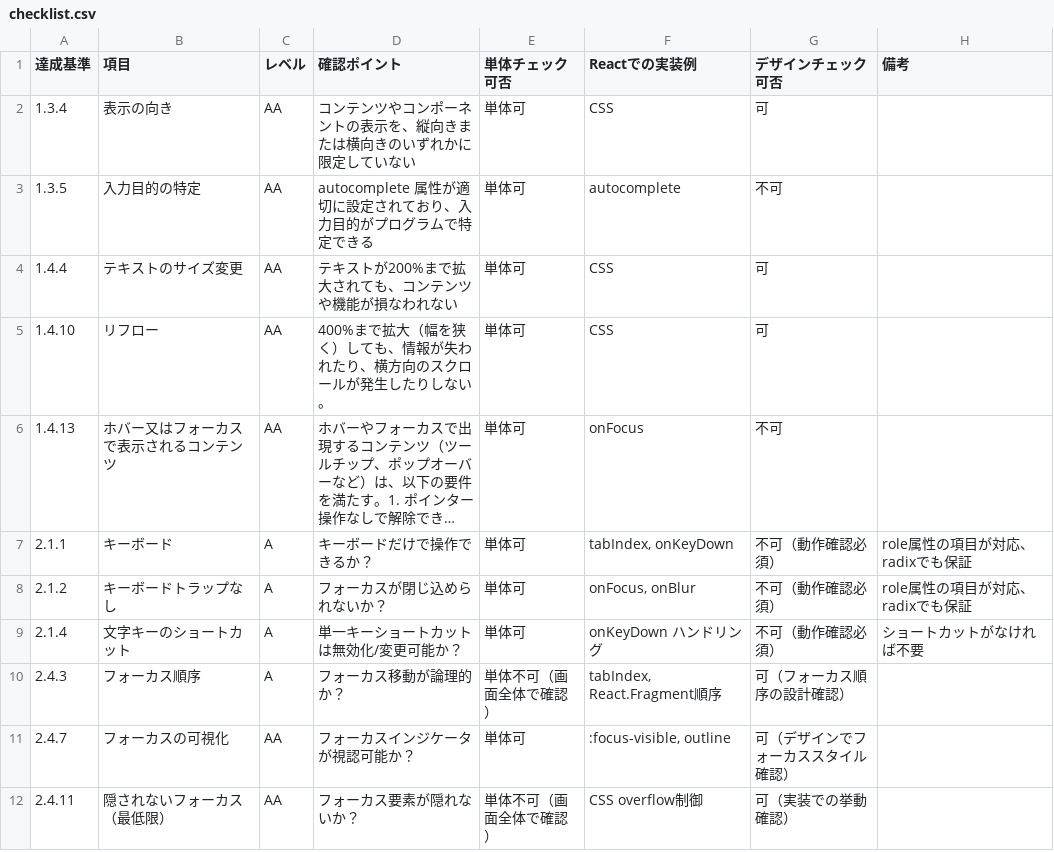
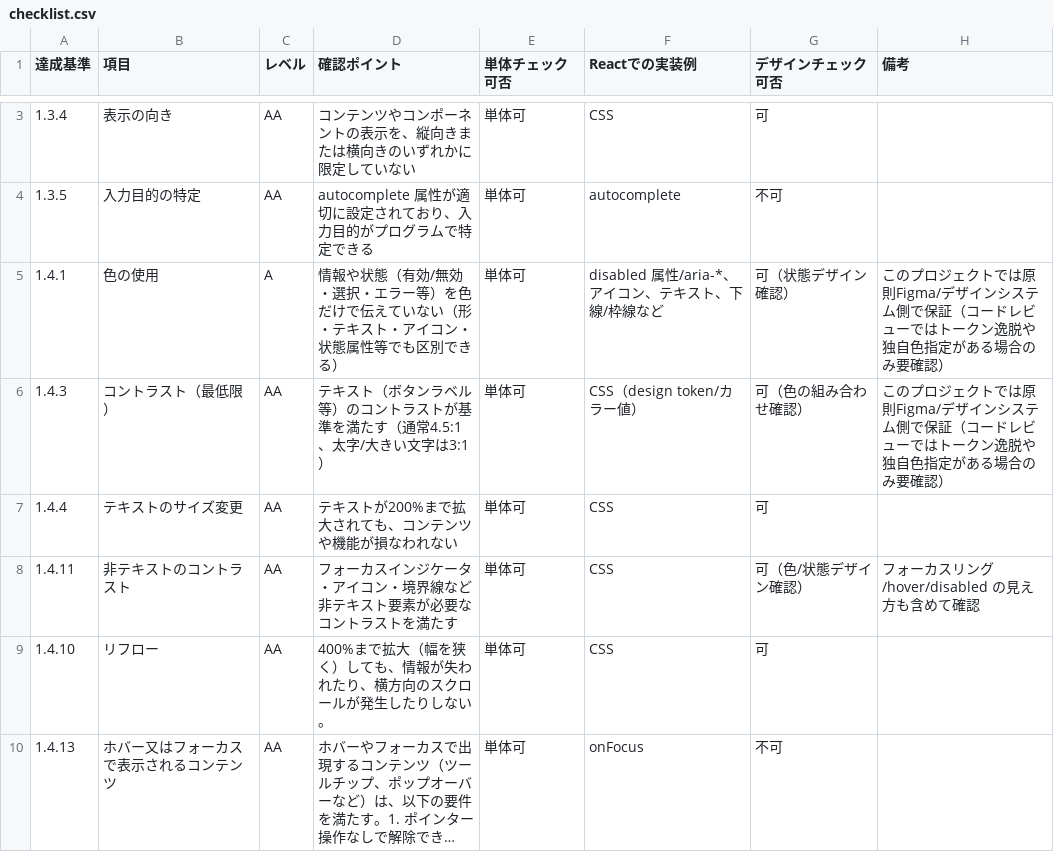
Before and after one commit to goodpatch/sparkle-design, a CSV file: .claude/skills/accessibility-checker/assets/checklist.csv, drawn as a sheet; only a part is shown, gaps mark what is left out; the shorter side is filled out with more unchanged rows; long unchanged cells end in …; the diff covers the shown part only.

```diff
--- a/.claude/skills/accessibility-checker/assets/checklist.csv
+++ b/.claude/skills/accessibility-checker/assets/checklist.csv
@@ -3,3 +4,6 @@
 1.3.5,入力目的の特定,AA,autocomplete 属性が適切に設定されており、入力目的がプログラムで特定できる,単体可,autocomplete,不可,
+1.4.1,色の使用,A,情報や状態（有効/無効・選択・エラー等）を色だけで伝えていない（形・テキスト・アイコン・状態属性等でも区別できる）,単体可,"disabled 属性/aria-*、アイコン、テキスト、下線/枠線など",可（状態デザイン確認）,このプロジェクトでは原則Figma/デザインシステム側で保証（コードレビューではトークン逸脱や独自色指定がある場合のみ要確認）
+1.4.3,コントラスト（最低限）,AA,テキスト（ボタンラベル等）のコントラストが基準を満たす（通常4.5:1、太字/大きい文字は3:1）,単体可,CSS（design token/カラー値）,可（色の組み合わせ確認）,このプロジェクトでは原則Figma/デザインシステム側で保証（コードレビューではトークン逸脱や独自色指定がある場合のみ要確認）
 1.4.4,テキストのサイズ変更,AA,テキストが200%まで拡大されても、コンテンツや機能が損なわれない,単体可,CSS,可,
+1.4.11,非テキストのコントラスト,AA,フォーカスインジケータ・アイコン・境界線など非テキスト要素が必要なコントラストを満たす,単体可,CSS,可（色/状態デザイン確認）,フォーカスリング/hover/disabled の見え方も含めて確認
 1.4.10,リフロー,AA,400%まで拡大（幅を狭く）しても、情報が失われたり、横方向のスクロールが発生したりしない。,単体可,CSS,可,
```
Also changed, not shown: 1 added row and 11 edited cells elsewhere in this file, 4 other files.
